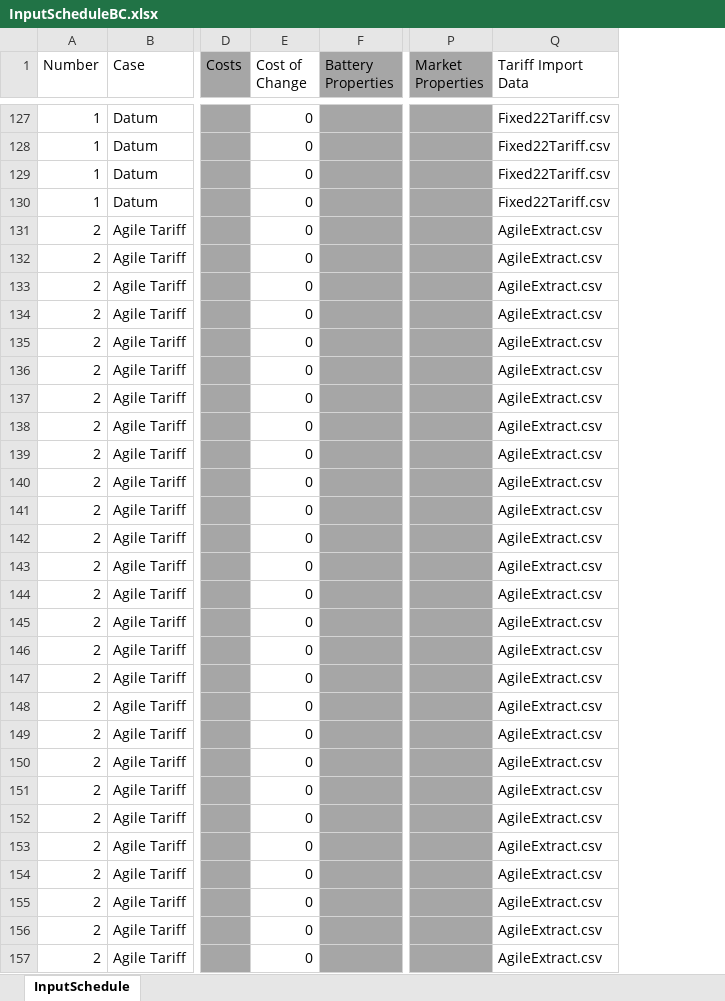
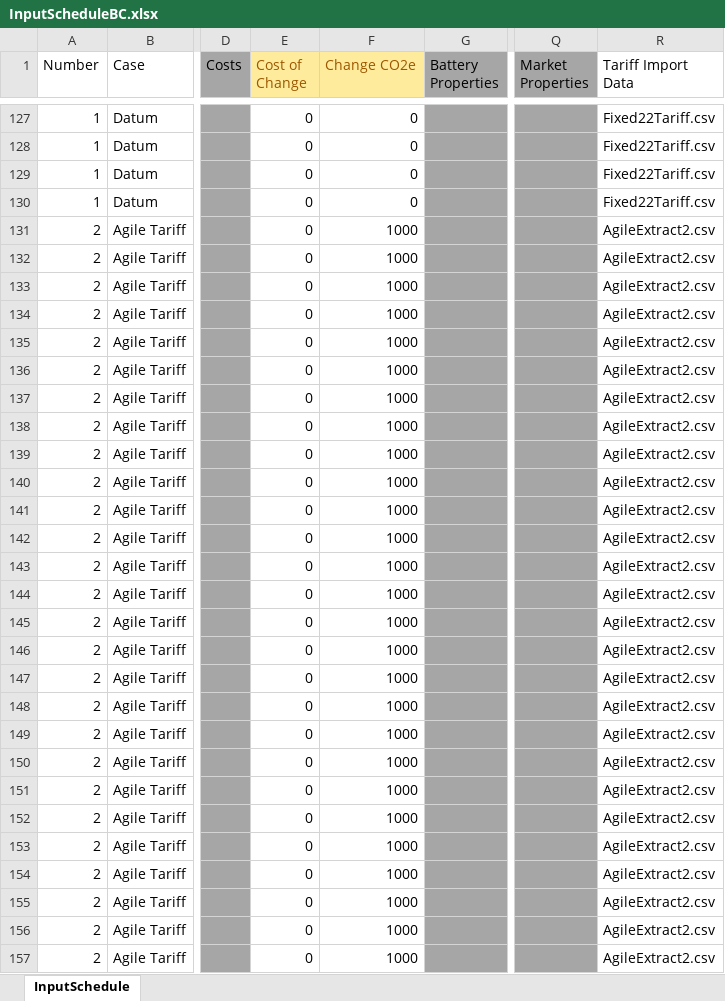
Before and after one commit to 10sukhiay/DP5_modelling, an Excel workbook: Inputs/InputScheduleBC.xlsx, sheet InputSchedule, drawn as a sheet; only a part is shown, gaps mark what is left out; values as stored, in another font and other column widths than the file's, no borders; conditional formats not drawn; addresses are those after the commit; the diff covers the shown part only; the diff names each change by its address in the sheet, - before the commit and + after, or states it on an @@ line.

```diff
--- a/Inputs/InputScheduleBC.xlsx (sheet InputSchedule)
+++ b/Inputs/InputScheduleBC.xlsx (sheet InputSchedule)
+column F (Change CO2e), rows 127-157: 0 | 0 | 0 | 0 | 1000 | 1000 | 1000 | 1000 | 1000 | 1000 | 1000 | 1000 | 1000 | 1000 | 1000 | 1000 | 1000 | 1000 | 1000 | 1000 | 1000 | 1000 | 1000 | 1000 | 1000 | 1000 | 1000 | 1000 | 1000 | 1000 | 1000
@@ E1 fill: none → #FFEB9C, text colour: black → #9C5700 @@
-R131:R157 (Tariff Import Data): AgileExtract.csv
+R131:R157 (Tariff Import Data): AgileExtract2.csv
```
Also changed, not shown: 894 edited cells elsewhere in this sheet, formulas that keep their value, Inputs/InputSchedule2.xlsx, 1 other file.
